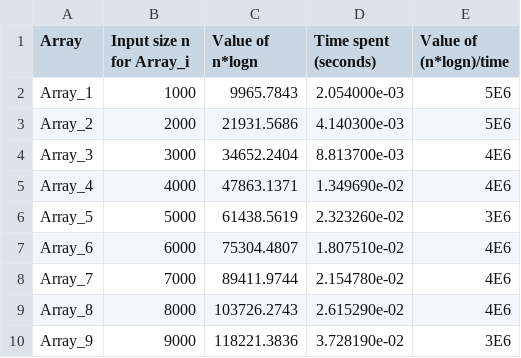
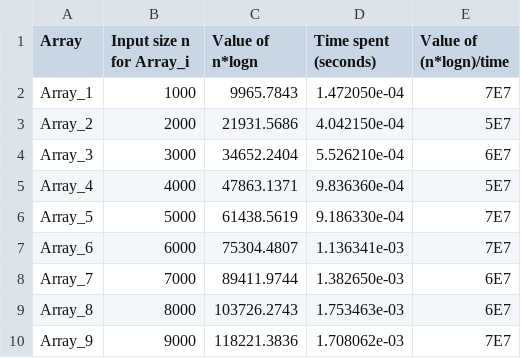
Before and after one commit to Exquillity/CSC-332, a CSV file: PA 2-Group-17-Hoang-Thai-Tran/Mergesort_Time.csv, drawn as a sheet.

```diff
--- a/PA 2-Group-17-Hoang-Thai-Tran/Mergesort_Time.csv
+++ b/PA 2-Group-17-Hoang-Thai-Tran/Mergesort_Time.csv
@@ -1,10 +1,10 @@
 Array,Input size n for Array_i,Value of n*logn,Time spent (seconds),Value of (n*logn)/time
-Array_1,1000,9965.7843,2.054000e-03,5E6
-Array_2,2000,21931.5686,4.140300e-03,5E6
-Array_3,3000,34652.2404,8.813700e-03,4E6
-Array_4,4000,47863.1371,1.349690e-02,4E6
-Array_5,5000,61438.5619,2.323260e-02,3E6
-Array_6,6000,75304.4807,1.807510e-02,4E6
-Array_7,7000,89411.9744,2.154780e-02,4E6
-Array_8,8000,103726.2743,2.615290e-02,4E6
-Array_9,9000,118221.3836,3.728190e-02,3E6
+Array_1,1000,9965.7843,1.472050e-04,7E7
+Array_2,2000,21931.5686,4.042150e-04,5E7
+Array_3,3000,34652.2404,5.526210e-04,6E7
+Array_4,4000,47863.1371,9.836360e-04,5E7
+Array_5,5000,61438.5619,9.186330e-04,7E7
+Array_6,6000,75304.4807,1.136341e-03,7E7
+Array_7,7000,89411.9744,1.382650e-03,6E7
+Array_8,8000,103726.2743,1.753463e-03,6E7
+Array_9,9000,118221.3836,1.708062e-03,7E7
```
Also changed, not shown: 4 other files.
